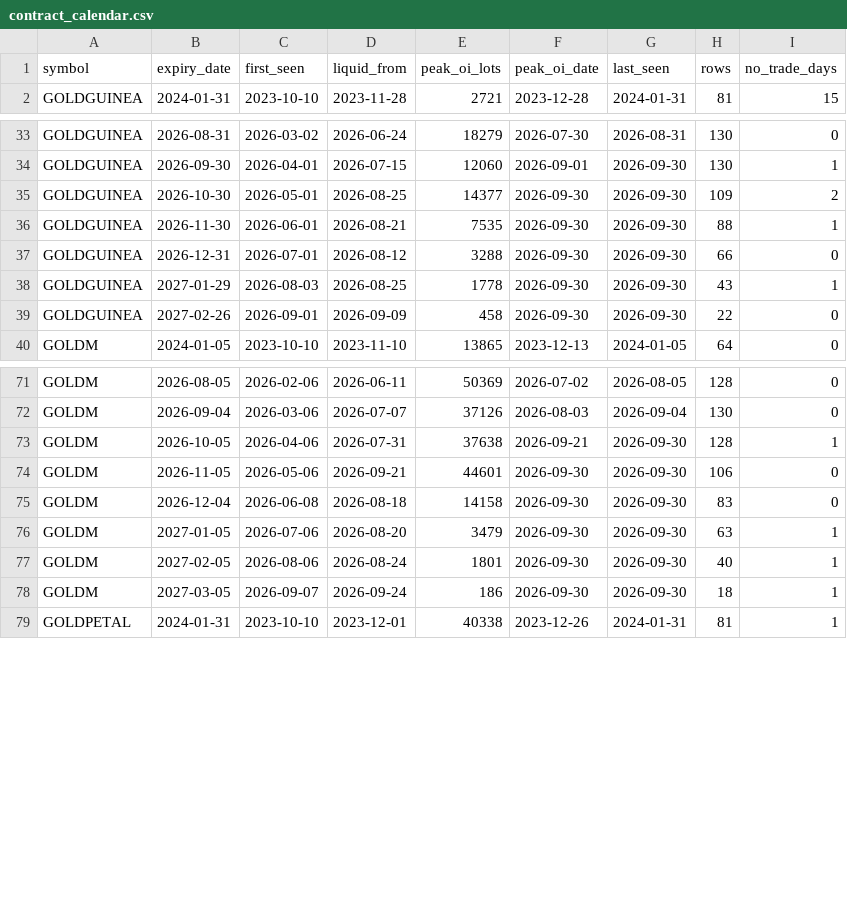
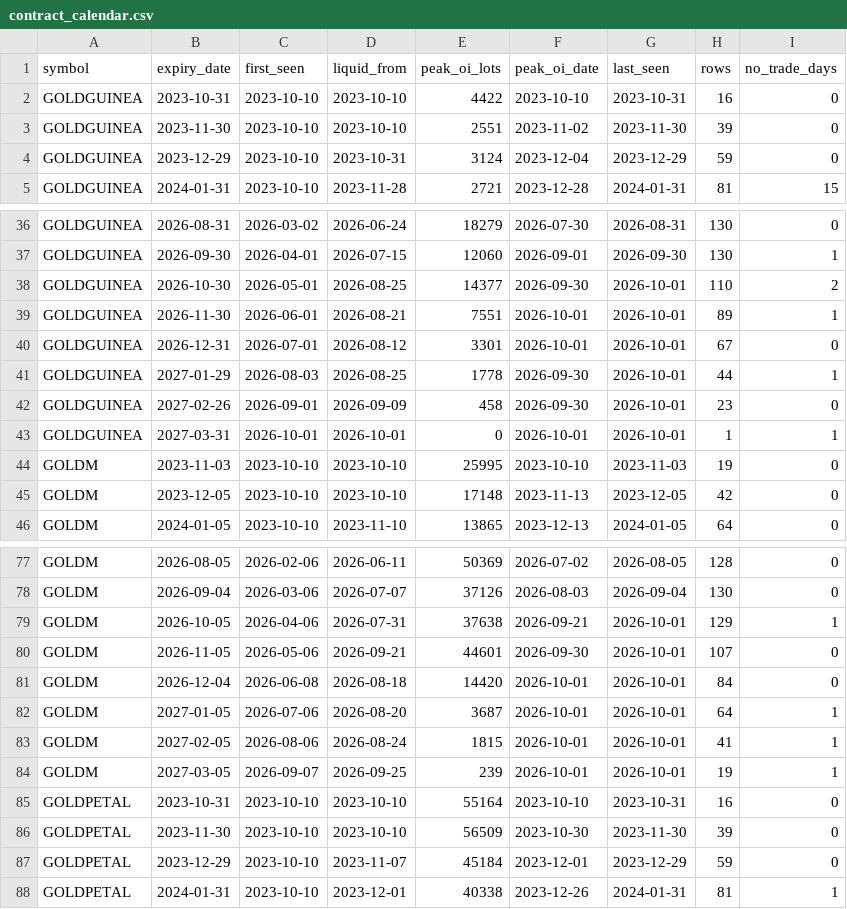
Before and after one commit to CodeByDivyansh-tech/gold-rv, a CSV file: data/raw/contract_calendar.csv, drawn as a sheet; only a part is shown, gaps mark what is left out; the diff covers the shown part only.

```diff
--- a/data/raw/contract_calendar.csv
+++ b/data/raw/contract_calendar.csv
@@ -1,2 +1,5 @@
 symbol,expiry_date,first_seen,liquid_from,peak_oi_lots,peak_oi_date,last_seen,rows,no_trade_days
+GOLDGUINEA,2023-10-31,2023-10-10,2023-10-10,4422,2023-10-10,2023-10-31,16,0
+GOLDGUINEA,2023-11-30,2023-10-10,2023-10-10,2551,2023-11-02,2023-11-30,39,0
+GOLDGUINEA,2023-12-29,2023-10-10,2023-10-31,3124,2023-12-04,2023-12-29,59,0
 GOLDGUINEA,2024-01-31,2023-10-10,2023-11-28,2721,2023-12-28,2024-01-31,81,15
@@ -34,7 +37,10 @@ GOLDGUINEA,2026-08-31,2026-03-02,2026-06-24,18279,2026-07-30,2026-08-31,130,0
 GOLDGUINEA,2026-09-30,2026-04-01,2026-07-15,12060,2026-09-01,2026-09-30,130,1
-GOLDGUINEA,2026-10-30,2026-05-01,2026-08-25,14377,2026-09-30,2026-09-30,109,2
-GOLDGUINEA,2026-11-30,2026-06-01,2026-08-21,7535,2026-09-30,2026-09-30,88,1
-GOLDGUINEA,2026-12-31,2026-07-01,2026-08-12,3288,2026-09-30,2026-09-30,66,0
-GOLDGUINEA,2027-01-29,2026-08-03,2026-08-25,1778,2026-09-30,2026-09-30,43,1
-GOLDGUINEA,2027-02-26,2026-09-01,2026-09-09,458,2026-09-30,2026-09-30,22,0
+GOLDGUINEA,2026-10-30,2026-05-01,2026-08-25,14377,2026-09-30,2026-10-01,110,2
+GOLDGUINEA,2026-11-30,2026-06-01,2026-08-21,7551,2026-10-01,2026-10-01,89,1
+GOLDGUINEA,2026-12-31,2026-07-01,2026-08-12,3301,2026-10-01,2026-10-01,67,0
+GOLDGUINEA,2027-01-29,2026-08-03,2026-08-25,1778,2026-09-30,2026-10-01,44,1
+GOLDGUINEA,2027-02-26,2026-09-01,2026-09-09,458,2026-09-30,2026-10-01,23,0
+GOLDGUINEA,2027-03-31,2026-10-01,2026-10-01,0,2026-10-01,2026-10-01,1,1
+GOLDM,2023-11-03,2023-10-10,2023-10-10,25995,2023-10-10,2023-11-03,19,0
+GOLDM,2023-12-05,2023-10-10,2023-10-10,17148,2023-11-13,2023-12-05,42,0
 GOLDM,2024-01-05,2023-10-10,2023-11-10,13865,2023-12-13,2024-01-05,64,0
@@ -72,8 +78,11 @@ GOLDM,2026-08-05,2026-02-06,2026-06-11,50369,2026-07-02,2026-08-05,128,0
 GOLDM,2026-09-04,2026-03-06,2026-07-07,37126,2026-08-03,2026-09-04,130,0
-GOLDM,2026-10-05,2026-04-06,2026-07-31,37638,2026-09-21,2026-09-30,128,1
-GOLDM,2026-11-05,2026-05-06,2026-09-21,44601,2026-09-30,2026-09-30,106,0
-GOLDM,2026-12-04,2026-06-08,2026-08-18,14158,2026-09-30,2026-09-30,83,0
-GOLDM,2027-01-05,2026-07-06,2026-08-20,3479,2026-09-30,2026-09-30,63,1
-GOLDM,2027-02-05,2026-08-06,2026-08-24,1801,2026-09-30,2026-09-30,40,1
-GOLDM,2027-03-05,2026-09-07,2026-09-24,186,2026-09-30,2026-09-30,18,1
+GOLDM,2026-10-05,2026-04-06,2026-07-31,37638,2026-09-21,2026-10-01,129,1
+GOLDM,2026-11-05,2026-05-06,2026-09-21,44601,2026-09-30,2026-10-01,107,0
+GOLDM,2026-12-04,2026-06-08,2026-08-18,14420,2026-10-01,2026-10-01,84,0
+GOLDM,2027-01-05,2026-07-06,2026-08-20,3687,2026-10-01,2026-10-01,64,1
+GOLDM,2027-02-05,2026-08-06,2026-08-24,1815,2026-10-01,2026-10-01,41,1
+GOLDM,2027-03-05,2026-09-07,2026-09-25,239,2026-10-01,2026-10-01,19,1
+GOLDPETAL,2023-10-31,2023-10-10,2023-10-10,55164,2023-10-10,2023-10-31,16,0
+GOLDPETAL,2023-11-30,2023-10-10,2023-10-10,56509,2023-10-30,2023-11-30,39,0
+GOLDPETAL,2023-12-29,2023-10-10,2023-11-07,45184,2023-12-01,2023-12-29,59,0
 GOLDPETAL,2024-01-31,2023-10-10,2023-12-01,40338,2023-12-26,2024-01-31,81,1
```
Also changed, not shown: 2 added rows and 22 edited cells elsewhere in this file, 49 other files.
